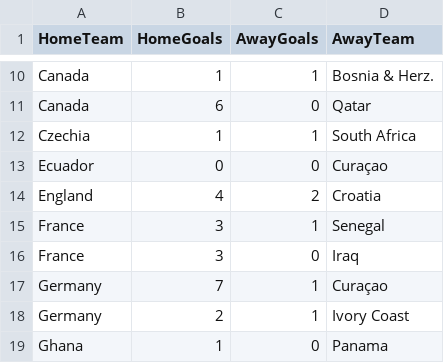
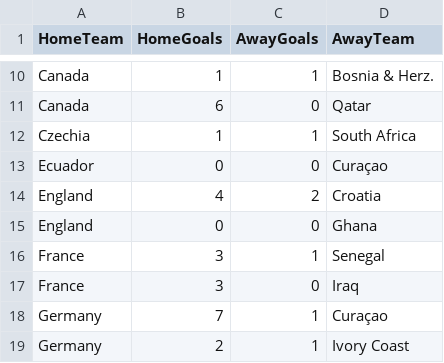
Before and after one commit to shedtaff-dotcom/shedbangers-website, a CSV file: sweepstake/data/results.csv, drawn as a sheet; only a part is shown, gaps mark what is left out; the shorter side is filled out with more unchanged rows.

```diff
--- a/sweepstake/data/results.csv
+++ b/sweepstake/data/results.csv
@@ -14,2 +14,3 @@ Ecuador,0,0,Curaçao
 England,4,2,Croatia
+England,0,0,Ghana
 France,3,1,Senegal
```
